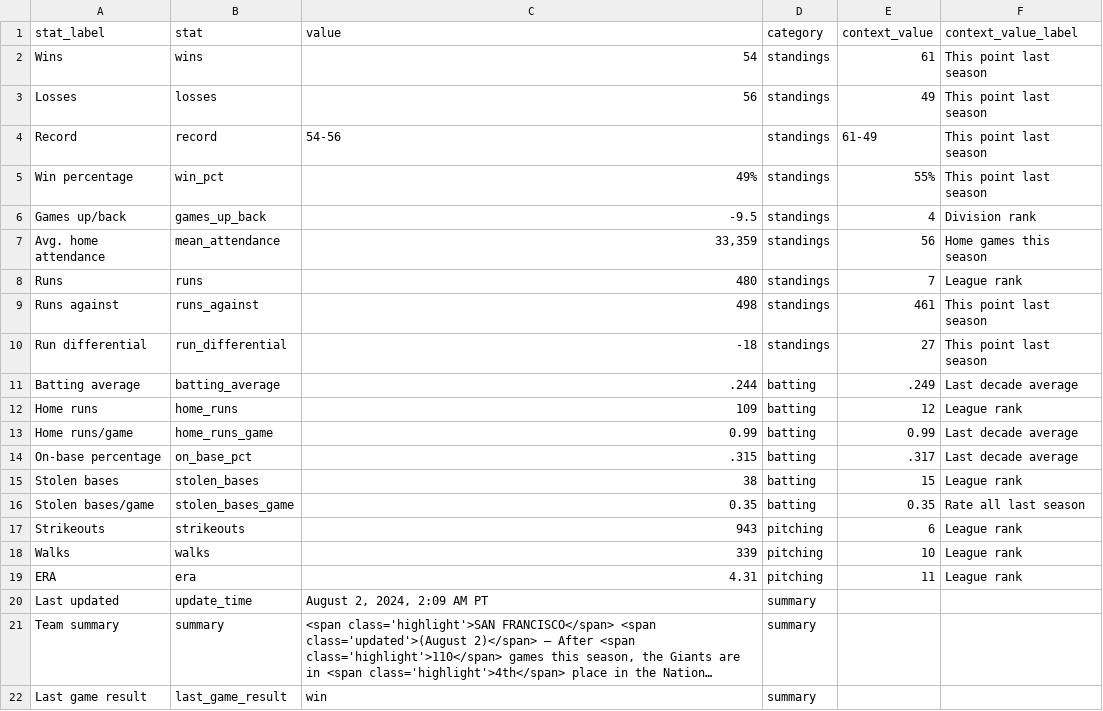
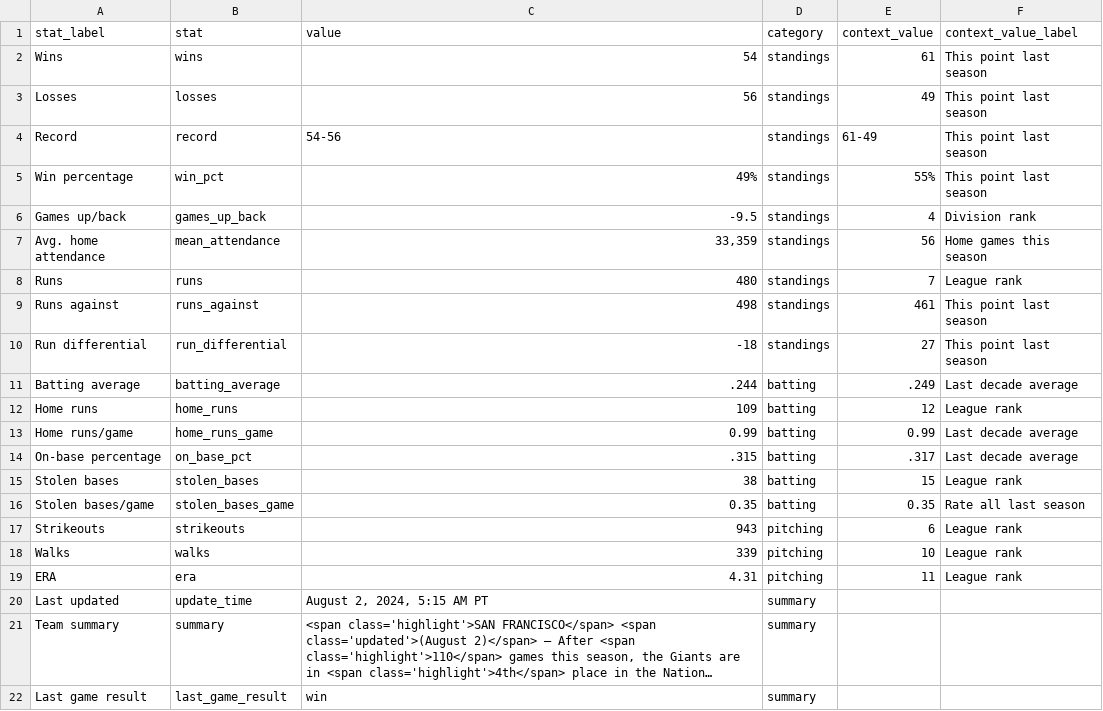
Before and after one commit to wilkens/giants, a CSV file: data/standings/season_summary_latest.csv, drawn as a sheet; long unchanged cells end in …; the diff names each change by its address in the sheet, - before the commit and + after, or states it on an @@ line.

Commit message:
Automated update of Giants data, visuals

```diff
--- a/data/standings/season_summary_latest.csv
+++ b/data/standings/season_summary_latest.csv
-C20 (value): August 2, 2024, 2:09 AM PT
+C20 (value): August 2, 2024, 5:15 AM PT
```
Also changed, not shown: 2 other files.
